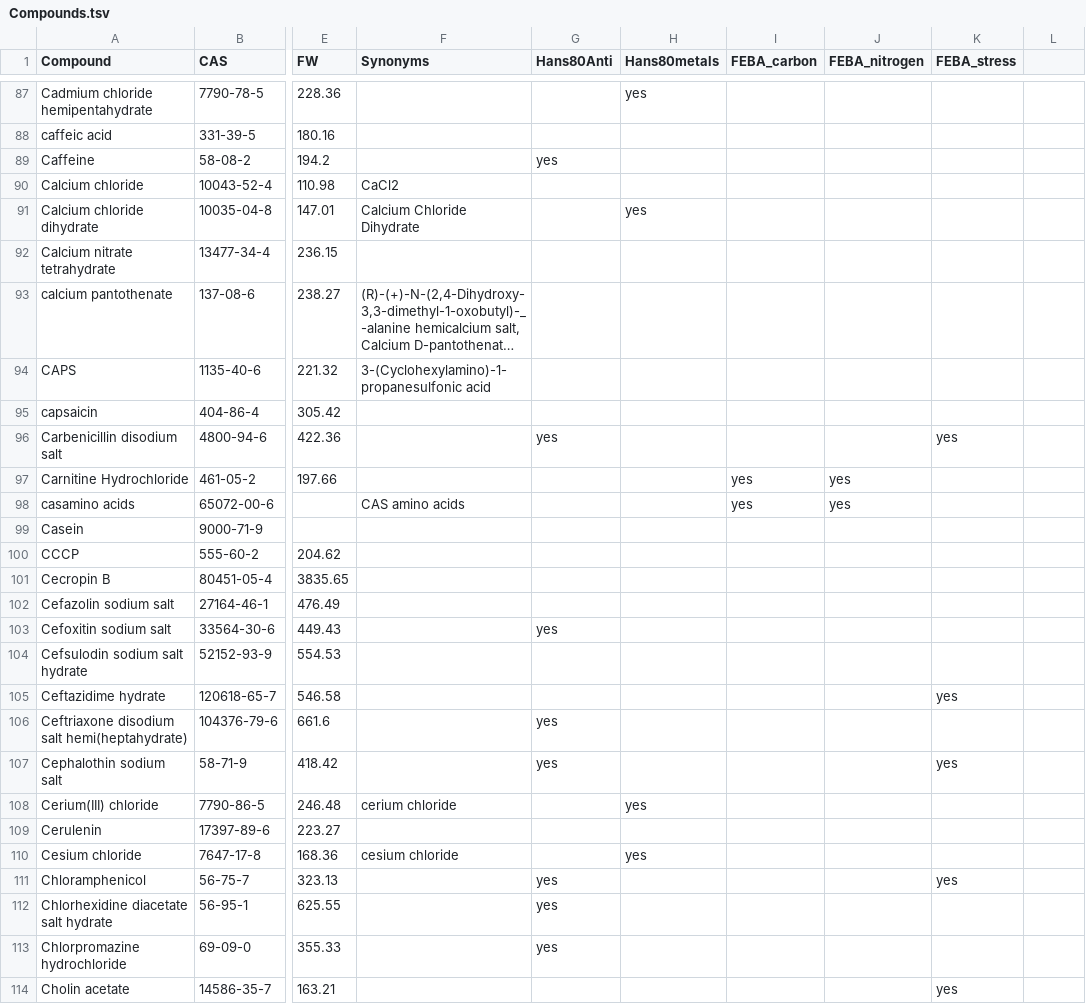
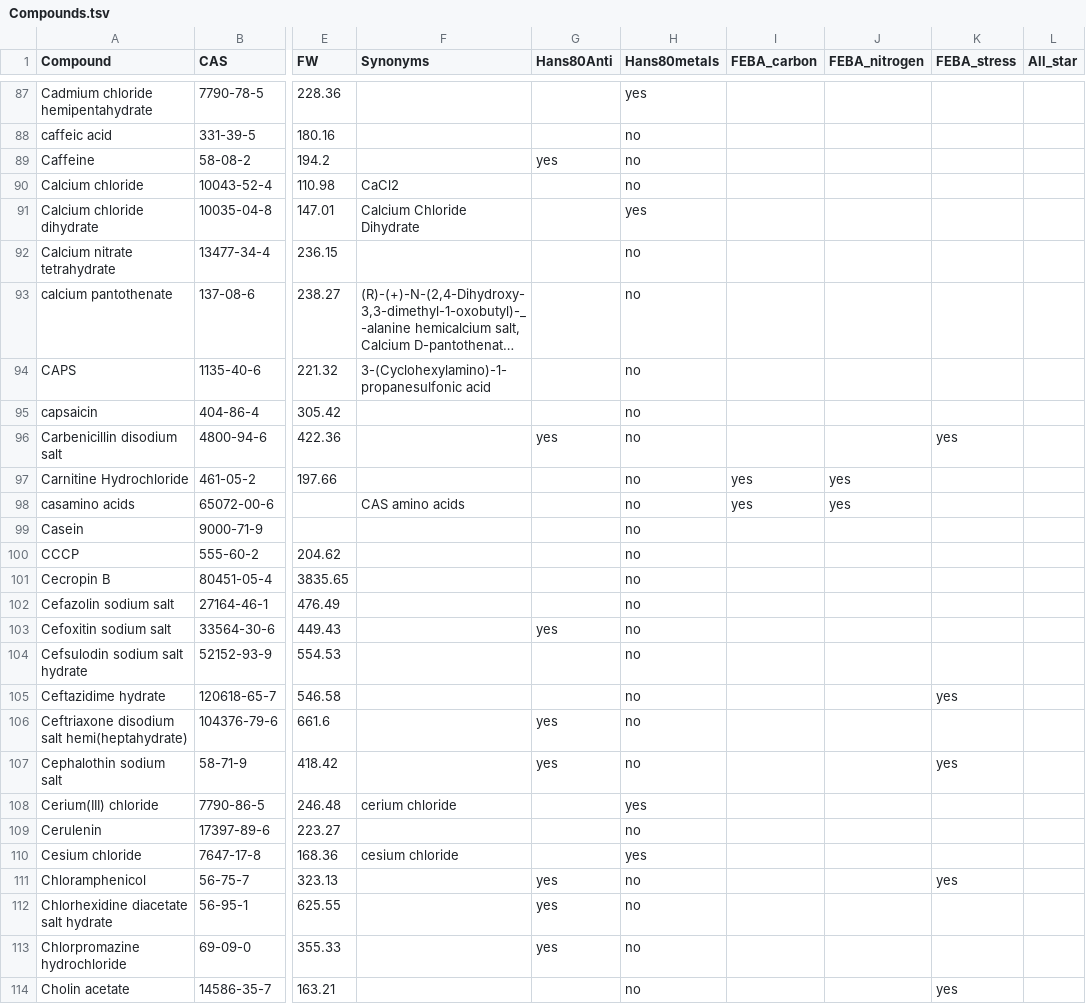
Before and after one commit to pranjan77/test_feba, a TSV file: metadata/Compounds.tsv, drawn as a sheet; only a part is shown, gaps mark what is left out; long unchanged cells end in …; the diff covers the shown part only; the diff names each change by its address in the sheet, - before the commit and + after, or states it on an @@ line.

```diff
--- a/metadata/Compounds.tsv
+++ b/metadata/Compounds.tsv
-L1: (empty)
+L1: All_star
-H88:H90 (Hans80metals): (empty)
+H88:H90 (Hans80metals): no
-H92:H107 (Hans80metals): (empty)
+H92:H107 (Hans80metals): no
-H109 (Hans80metals): (empty)
+H109 (Hans80metals): no
-H111:H114 (Hans80metals): (empty)
+H111:H114 (Hans80metals): no
```
Also changed, not shown: 23 added rows and 34 edited cells elsewhere in this file, 1 other file.
